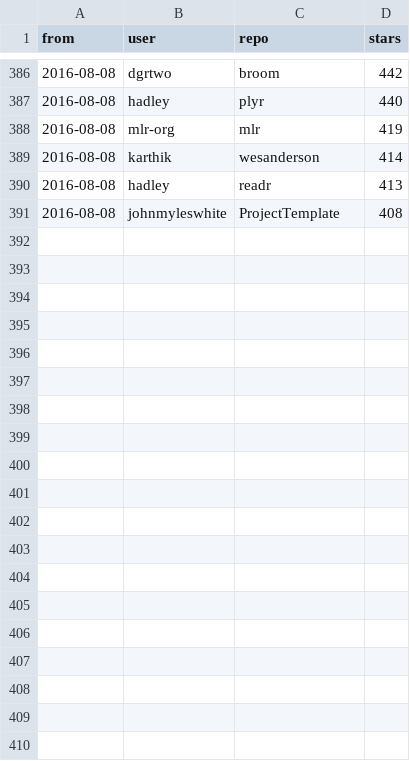
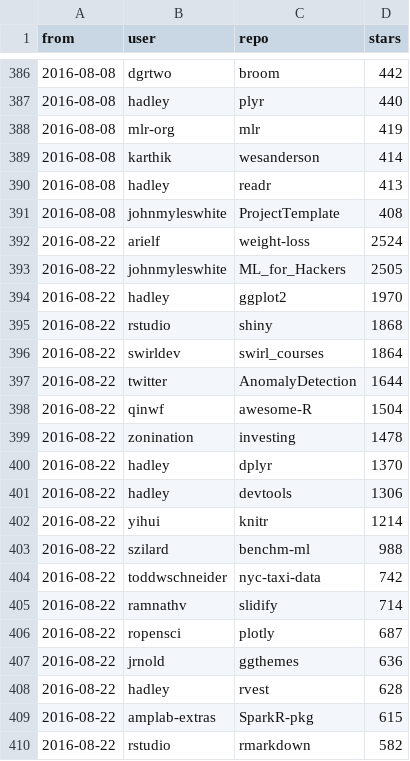
Before and after one commit to qinwf/awesome-R, a CSV file: all_time.csv, drawn as a sheet; only a part is shown, gaps mark what is left out; the diff covers the shown part only; the diff names each change by its address in the sheet, - before the commit and + after, or states it on an @@ line.

```diff
--- a/all_time.csv
+++ b/all_time.csv
+row 392: 2016-08-22 | arielf | weight-loss | 2524
+row 393: 2016-08-22 | johnmyleswhite | ML_for_Hackers | 2505
+row 394: 2016-08-22 | hadley | ggplot2 | 1970
+row 395: 2016-08-22 | rstudio | shiny | 1868
+row 396: 2016-08-22 | swirldev | swirl_courses | 1864
+row 397: 2016-08-22 | twitter | AnomalyDetection | 1644
+row 398: 2016-08-22 | qinwf | awesome-R | 1504
+row 399: 2016-08-22 | zonination | investing | 1478
+row 400: 2016-08-22 | hadley | dplyr | 1370
+row 401: 2016-08-22 | hadley | devtools | 1306
+row 402: 2016-08-22 | yihui | knitr | 1214
+row 403: 2016-08-22 | szilard | benchm-ml | 988
+row 404: 2016-08-22 | toddwschneider | nyc-taxi-data | 742
+row 405: 2016-08-22 | ramnathv | slidify | 714
+row 406: 2016-08-22 | ropensci | plotly | 687
+row 407: 2016-08-22 | jrnold | ggthemes | 636
+row 408: 2016-08-22 | hadley | rvest | 628
+row 409: 2016-08-22 | amplab-extras | SparkR-pkg | 615
+row 410: 2016-08-22 | rstudio | rmarkdown | 582
```
Also changed, not shown: 11 added rows elsewhere in this file, trending.csv, 1 other file.
